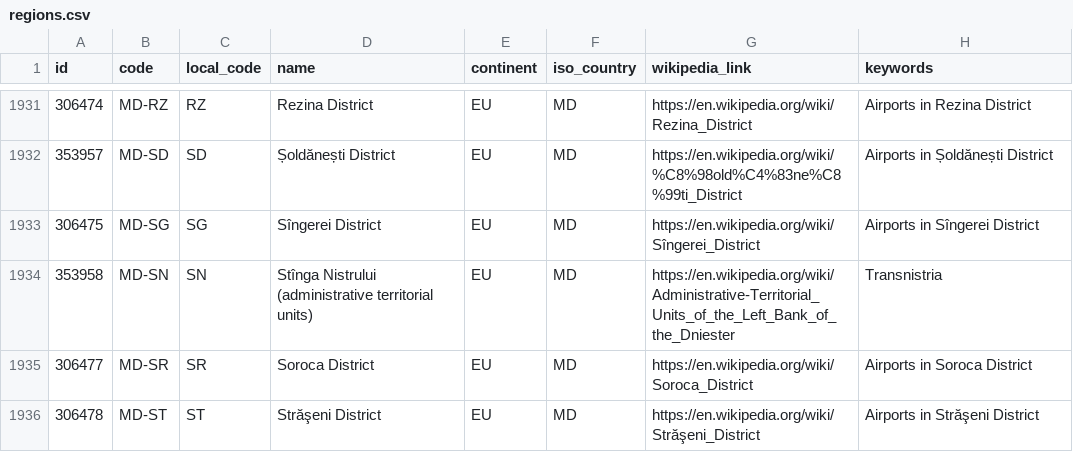
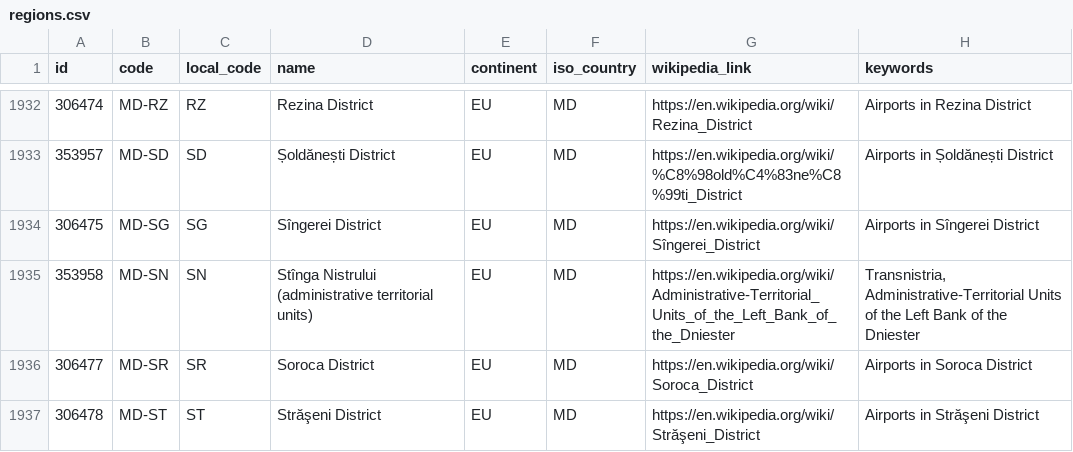
Before and after one commit to davidmegginson/ourairports-data, a CSV file: regions.csv, drawn as a sheet; only a part is shown, gaps mark what is left out; the diff covers the shown part only.

```diff
--- a/regions.csv
+++ b/regions.csv
@@ -1933,3 +1934,3 @@
 306475,"MD-SG","SG","Sîngerei District","EU","MD","https://en.wikipedia.org/wiki/Sîngerei_District","Airports in Sîngerei District"
-353958,"MD-SN","SN","Stînga Nistrului (administrative territorial units)","EU","MD","https://en.wikipedia.org/wiki/Administrative-Territorial_Units_of_the_Left_Bank_of_the_Dniester","Transnistria"
+353958,"MD-SN","SN","Stînga Nistrului (administrative territorial units)","EU","MD","https://en.wikipedia.org/wiki/Administrative-Territorial_Units_of_the_Left_Bank_of_the_Dniester","Transnistria, Administrative-Territorial Units of the Left Bank of the Dniester"
 306477,"MD-SR","SR","Soroca District","EU","MD","https://en.wikipedia.org/wiki/Soroca_District","Airports in Soroca District"
```
Also changed, not shown: 3 added rows, 1 removed row and 27 edited cells elsewhere in this file, 1 other file.
